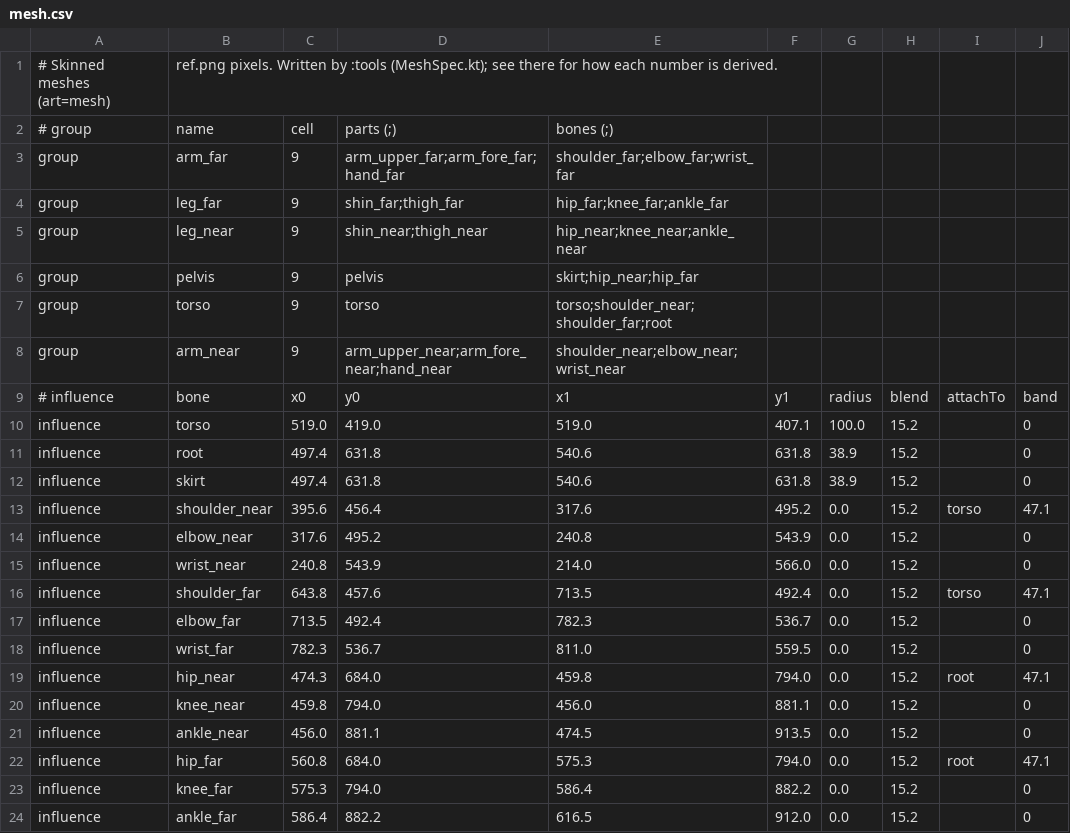
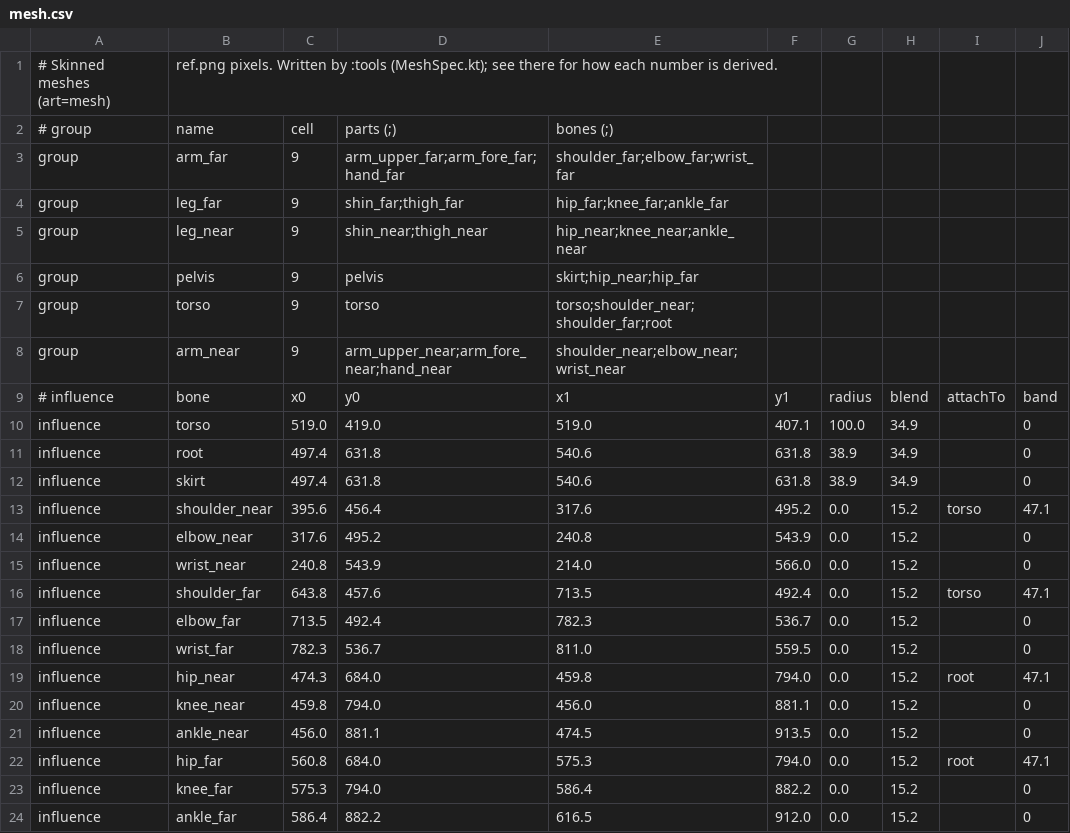
Before and after one commit to ltthuc1989/story-rig-studio, a CSV file: shared/src/commonMain/composeResources/files/hana/mesh.csv, drawn as a sheet.

```diff
--- a/shared/src/commonMain/composeResources/files/hana/mesh.csv
+++ b/shared/src/commonMain/composeResources/files/hana/mesh.csv
@@ -9,5 +9,5 @@ group,arm_near,9,arm_upper_near;arm_fore_near;hand_near,shoulder_near;elbow_near
 # influence,bone,x0,y0,x1,y1,radius,blend,attachTo,band
-influence,torso,519.0,419.0,519.0,407.1,100.0,15.2,,0
-influence,root,497.4,631.8,540.6,631.8,38.9,15.2,,0
-influence,skirt,497.4,631.8,540.6,631.8,38.9,15.2,,0
+influence,torso,519.0,419.0,519.0,407.1,100.0,34.9,,0
+influence,root,497.4,631.8,540.6,631.8,38.9,34.9,,0
+influence,skirt,497.4,631.8,540.6,631.8,38.9,34.9,,0
 influence,shoulder_near,395.6,456.4,317.6,495.2,0.0,15.2,torso,47.1
```
Also changed, not shown: shared/src/commonMain/composeResources/files/bo/mesh.csv, shared/src/commonMain/composeResources/files/kai/mesh.csv, 6 other files.
